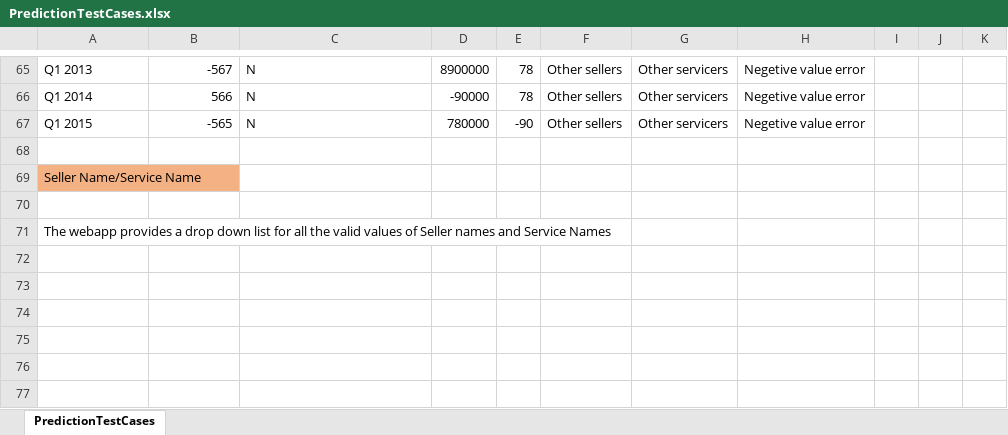
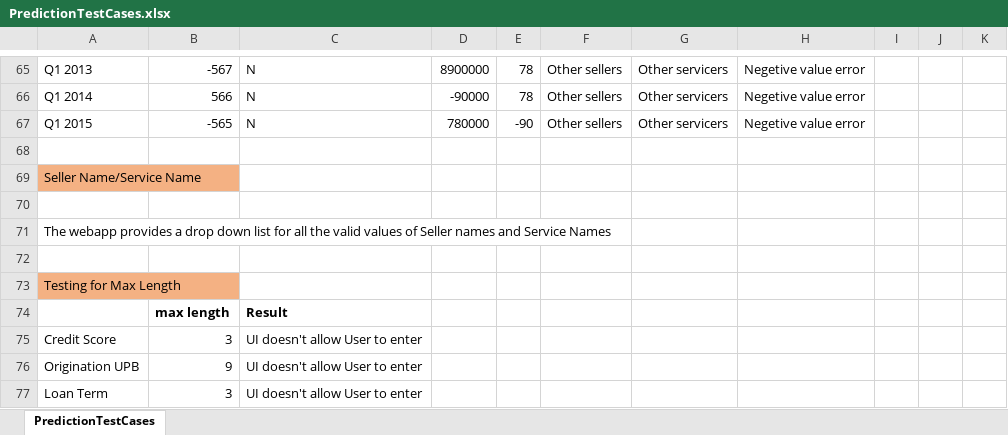
Before and after one commit to vishalsatam/DeploymentOfMLAlgoOnCloud, an Excel workbook: Test Cases/PredictionTestCases.xlsx, sheet PredictionTestCases, drawn as a sheet; only a part is shown, gaps mark what is left out; values as stored, in another font and other column widths than the file's, no borders; the diff names each change by its address in the sheet, - before the commit and + after, or states it on an @@ line.

```diff
--- a/Test Cases/PredictionTestCases.xlsx (sheet PredictionTestCases)
+++ b/Test Cases/PredictionTestCases.xlsx (sheet PredictionTestCases)
+row 72: (empty)
+row 73: Testing for Max Length
+row 74:  | max length | Result
+row 75: Credit Score | 3 | UI doesn't allow User to enter
+row 76: Origination UPB | 9 | UI doesn't allow User to enter
+row 77: Loan Term | 3 | UI doesn't allow User to enter
```
Also changed, not shown: Test Cases/ClassificationTestCases.xlsx, 2 other files.
